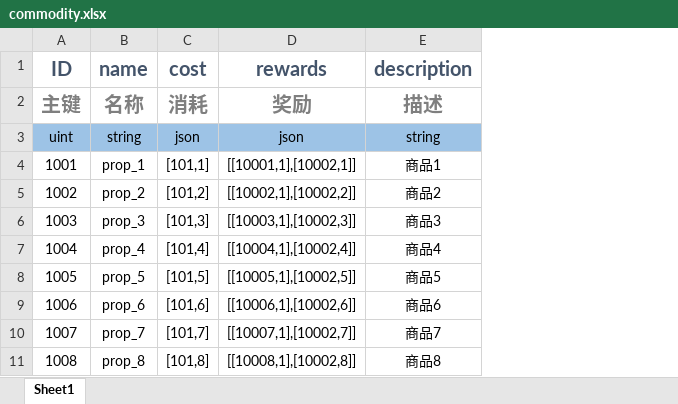
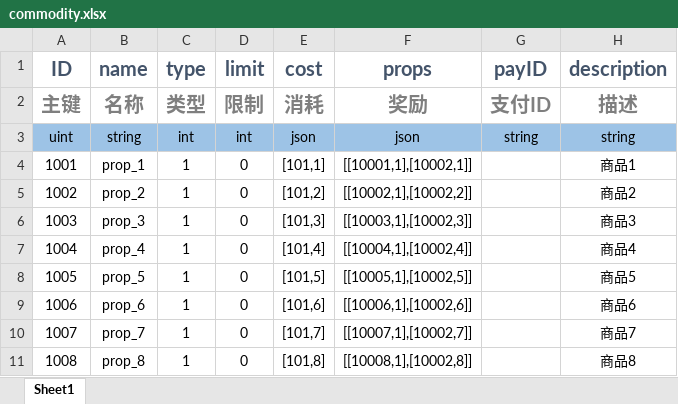
Before and after one commit to Zhang-DongSheng/Game, an Excel workbook: Source/Excel/commodity.xlsx, sheet Sheet1, drawn as a sheet; values as stored, in another font and other column widths than the file's, no borders; addresses are those after the commit; the diff names each change by its address in the sheet, - before the commit and + after, or states it on an @@ line.

```diff
--- a/Source/Excel/commodity.xlsx (sheet Sheet1)
+++ b/Source/Excel/commodity.xlsx (sheet Sheet1)
+column C (type), rows 2-11: 类型 | int | 1 | 1 | 1 | 1 | 1 | 1 | 1 | 1
+column D (limit), rows 2-11: 限制 | int | 0 | 0 | 0 | 0 | 0 | 0 | 0 | 0
+column G (payID), rows 2-3: 支付ID | string
-F1: rewards
+F1: props
```
Also changed, not shown: Source/Excel/activity.xlsx, Source/Excel/avatar.xlsx, 57 other files.
